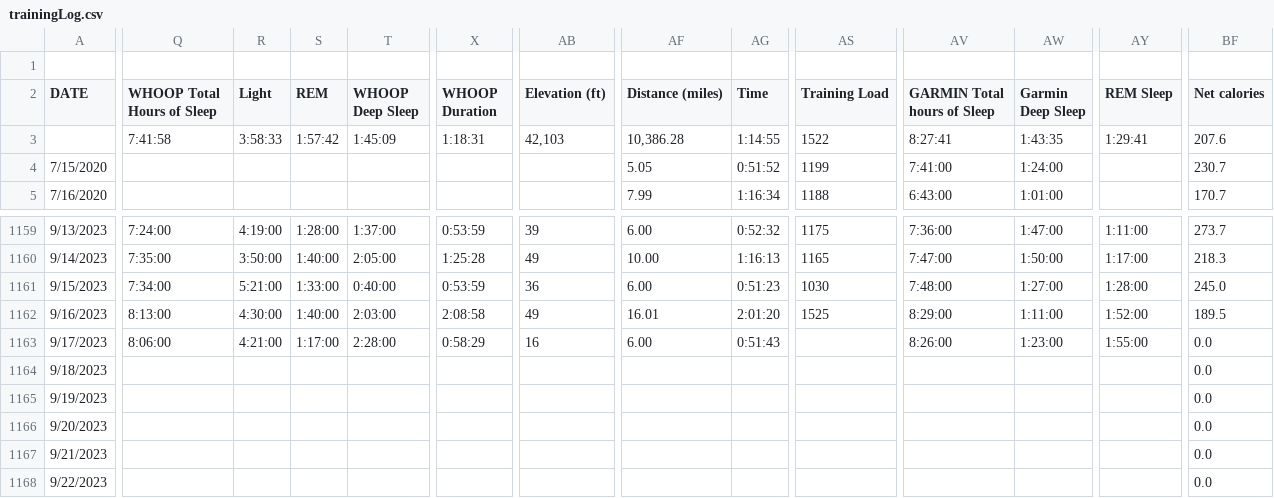
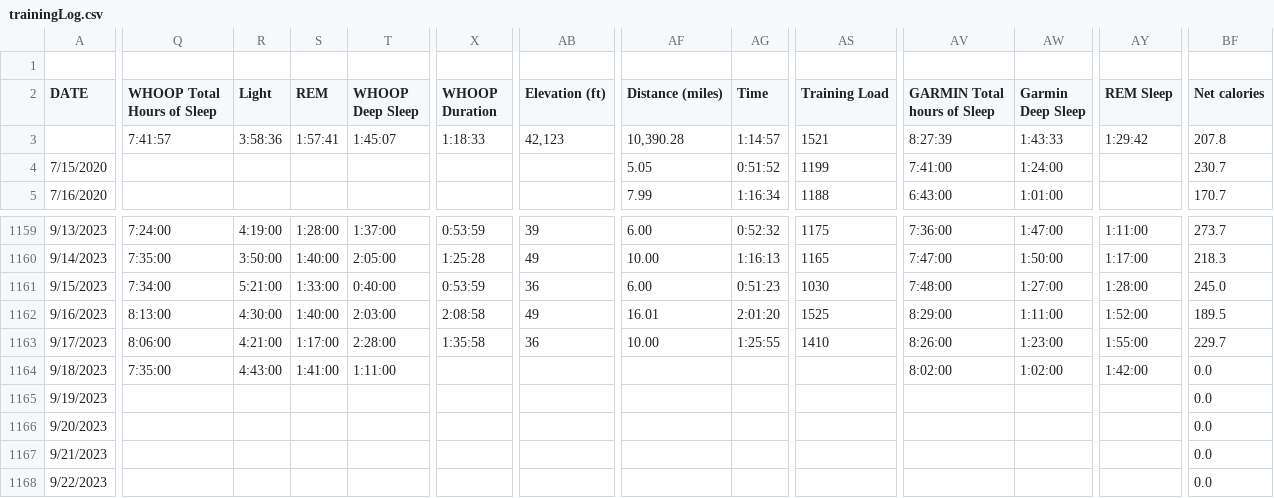
Before and after one commit to ptsouth97/traininglogWebserver, a CSV file: trainingLog.csv, drawn as a sheet; only a part is shown, gaps mark what is left out; the diff covers the shown part only; the diff names each change by its address in the sheet, - before the commit and + after, or states it on an @@ line.

```diff
--- a/trainingLog.csv
+++ b/trainingLog.csv
-Q3 (WHOOP Total Hours of Sleep): 7:41:58
+Q3 (WHOOP Total Hours of Sleep): 7:41:57
-R3 (Light): 3:58:33
+R3 (Light): 3:58:36
-S3 (REM): 1:57:42
+S3 (REM): 1:57:41
-T3 (WHOOP Deep Sleep): 1:45:09
+T3 (WHOOP Deep Sleep): 1:45:07
-X3 (WHOOP Duration): 1:18:31
+X3 (WHOOP Duration): 1:18:33
-AB3 (Elevation (ft)): 42,103
+AB3 (Elevation (ft)): 42,123
-AF3 (Distance (miles)): 10,386.28
+AF3 (Distance (miles)): 10,390.28
-AG3 (Time): 1:14:55
+AG3 (Time): 1:14:57
-AS3 (Training Load): 1522
+AS3 (Training Load): 1521
-AV3 (GARMIN Total hours of Sleep): 8:27:41
+AV3 (GARMIN Total hours of Sleep): 8:27:39
-AW3 (Garmin Deep Sleep): 1:43:35
+AW3 (Garmin Deep Sleep): 1:43:33
-AY3 (REM Sleep): 1:29:41
+AY3 (REM Sleep): 1:29:42
-BF3 (Net calories): 207.6
+BF3 (Net calories): 207.8
-X1163 (WHOOP Duration): 0:58:29
+X1163 (WHOOP Duration): 1:35:58
-AB1163 (Elevation (ft)): 16
+AB1163 (Elevation (ft)): 36
-AF1163 (Distance (miles)): 6.00
+AF1163 (Distance (miles)): 10.00
-AG1163 (Time): 0:51:43
+AG1163 (Time): 1:25:55
-AS1163 (Training Load): (empty)
+AS1163 (Training Load): 1410
-BF1163 (Net calories): 0.0
+BF1163 (Net calories): 229.7
-Q1164 (WHOOP Total Hours of Sleep): (empty)
+Q1164 (WHOOP Total Hours of Sleep): 7:35:00
-R1164 (Light): (empty)
+R1164 (Light): 4:43:00
-S1164 (REM): (empty)
+S1164 (REM): 1:41:00
-T1164 (WHOOP Deep Sleep): (empty)
+T1164 (WHOOP Deep Sleep): 1:11:00
-AV1164 (GARMIN Total hours of Sleep): (empty)
+AV1164 (GARMIN Total hours of Sleep): 8:02:00
-AW1164 (Garmin Deep Sleep): (empty)
+AW1164 (Garmin Deep Sleep): 1:02:00
-AY1164 (REM Sleep): (empty)
+AY1164 (REM Sleep): 1:42:00
```
Also changed, not shown: 49 edited cells elsewhere in this file, 6 other files.
